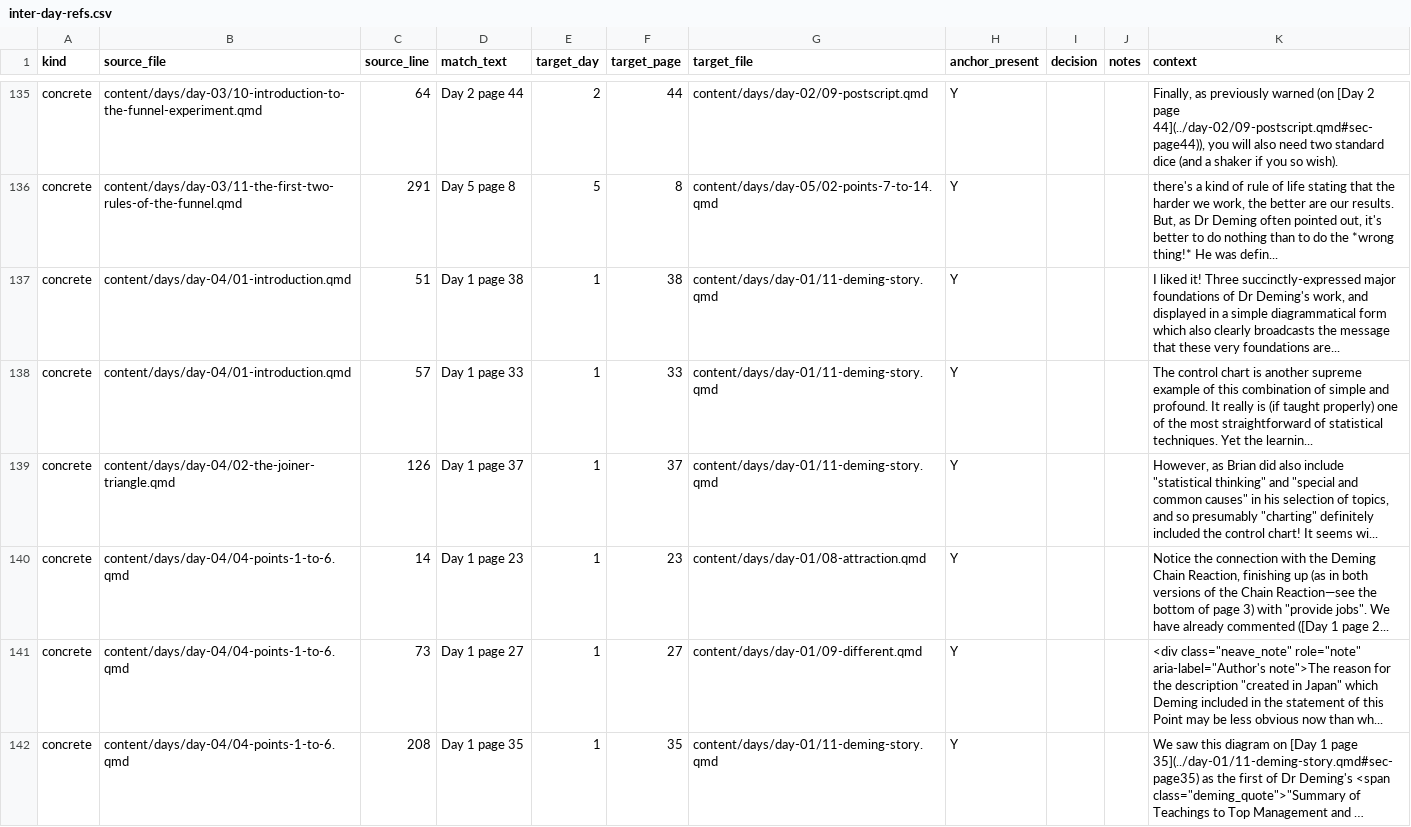
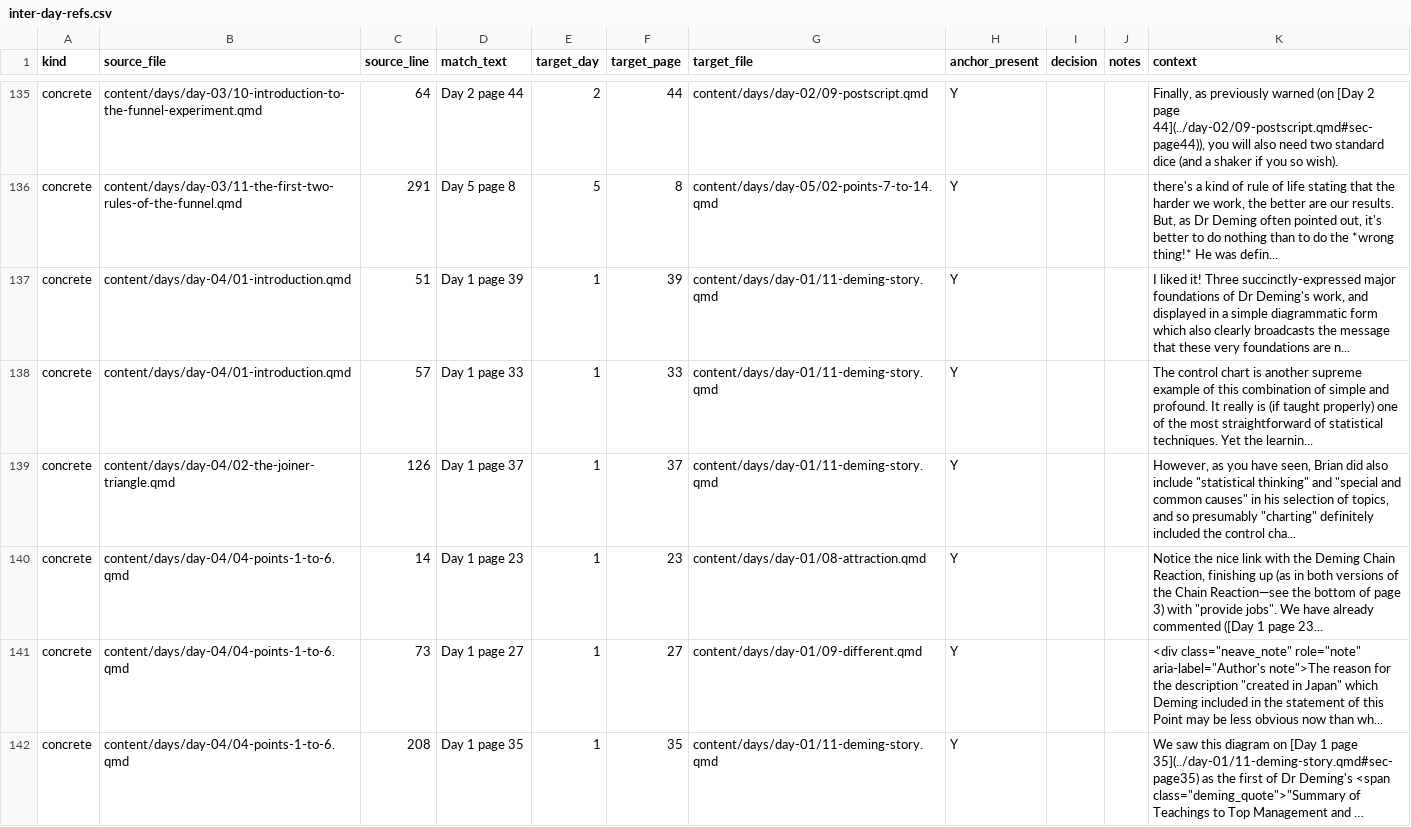
Before and after one commit to lddurbin/twelve_days_to_deming, a CSV file: workflow/inter-day-refs.csv, drawn as a sheet; only a part is shown, gaps mark what is left out; long unchanged cells end in ….

```diff
--- a/workflow/inter-day-refs.csv
+++ b/workflow/inter-day-refs.csv
@@ -136,6 +136,6 @@ concrete,content/days/day-03/10-introduction-to-the-funnel-experiment.qmd,64,Day
 concrete,content/days/day-03/11-the-first-two-rules-of-the-funnel.qmd,291,Day 5 page 8,5,8,content/days/day-05/02-points-7-to-14.qmd,Y,,,"there's a kind of rule of life stating that the harder we work, the better are our results. But, as Dr Deming often pointed out, it's better to do nothing than to do the *wrong thing!* He was defin..."
-concrete,content/days/day-04/01-introduction.qmd,51,Day 1 page 38,1,38,content/days/day-01/11-deming-story.qmd,Y,,,"I liked it! Three succinctly-expressed major foundations of Dr Deming's work, and displayed in a simple diagrammatical form which also clearly broadcasts the message that these very foundations are..."
+concrete,content/days/day-04/01-introduction.qmd,51,Day 1 page 39,1,39,content/days/day-01/11-deming-story.qmd,Y,,,"I liked it! Three succinctly-expressed major foundations of Dr Deming's work, and displayed in a simple diagrammatic form which also clearly broadcasts the message that these very foundations are n..."
 concrete,content/days/day-04/01-introduction.qmd,57,Day 1 page 33,1,33,content/days/day-01/11-deming-story.qmd,Y,,,The control chart is another supreme example of this combination of simple and profound. It really is (if taught properly) one of the most straightforward of statistical techniques. Yet the learnin...
-concrete,content/days/day-04/02-the-joiner-triangle.qmd,126,Day 1 page 37,1,37,content/days/day-01/11-deming-story.qmd,Y,,,"However, as Brian did also include ""statistical thinking"" and ""special and common causes"" in his selection of topics, and so presumably ""charting"" definitely included the control chart! It seems wi..."
-concrete,content/days/day-04/04-points-1-to-6.qmd,14,Day 1 page 23,1,23,content/days/day-01/08-attraction.qmd,Y,,,"Notice the connection with the Deming Chain Reaction, finishing up (as in both versions of the Chain Reaction—see the bottom of page 3) with ""provide jobs"". We have already commented ([Day 1 page 2..."
+concrete,content/days/day-04/02-the-joiner-triangle.qmd,126,Day 1 page 37,1,37,content/days/day-01/11-deming-story.qmd,Y,,,"However, as you have seen, Brian did also include ""statistical thinking"" and ""special and common causes"" in his selection of topics, and so presumably ""charting"" definitely included the control cha..."
+concrete,content/days/day-04/04-points-1-to-6.qmd,14,Day 1 page 23,1,23,content/days/day-01/08-attraction.qmd,Y,,,"Notice the nice link with the Deming Chain Reaction, finishing up (as in both versions of the Chain Reaction—see the bottom of page 3) with ""provide jobs"". We have already commented ([Day 1 page 23..."
 concrete,content/days/day-04/04-points-1-to-6.qmd,73,Day 1 page 27,1,27,content/days/day-01/09-different.qmd,Y,,,"<div class=""neave_note"" role=""note"" aria-label=""Author's note"">The reason for the description ""created in Japan"" which Deming included in the statement of this Point may be less obvious now than wh..."
```
Also changed, not shown: workflow/bare-page-refs.csv, 6 other files.
